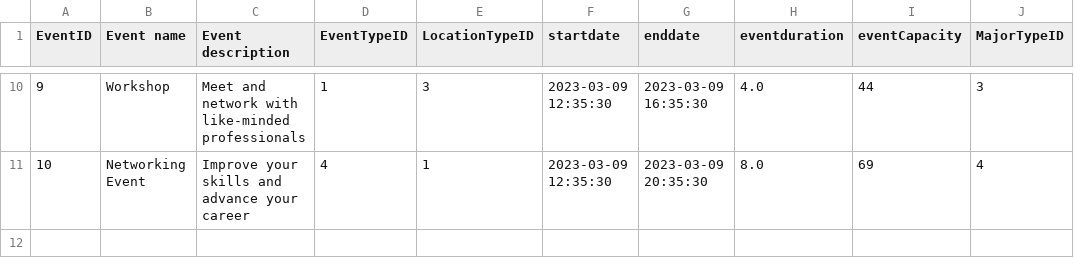
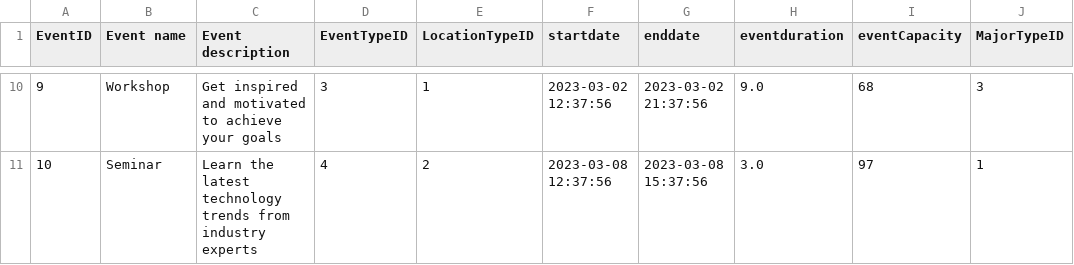
Before and after one commit to meghagupta08/brickhack, a CSV file: event_data.csv, drawn as a sheet; only a part is shown, gaps mark what is left out; the diff covers the shown part only.

Commit message:
dataset generation

```diff
--- a/event_data.csv
+++ b/event_data.csv
@@ -10,2 +10,2 @@ EventID,Event name,Event description,EventTypeID,LocationTypeID,startdate,enddat
-9,Workshop,Meet and network with like-minded professionals,1,3,2023-03-09 12:35:30,2023-03-09 16:35:30,4.0,44,3
-10,Networking Event,Improve your skills and advance your career,4,1,2023-03-09 12:35:30,2023-03-09 20:35:30,8.0,69,4
+9,Workshop,Get inspired and motivated to achieve your goals,3,1,2023-03-02 12:37:56,2023-03-02 21:37:56,9.0,68,3
+10,Seminar,Learn the latest technology trends from industry experts,4,2,2023-03-08 12:37:56,2023-03-08 15:37:56,3.0,97,1
```
Also changed, not shown: 65 edited cells elsewhere in this file, user_data.csv.
